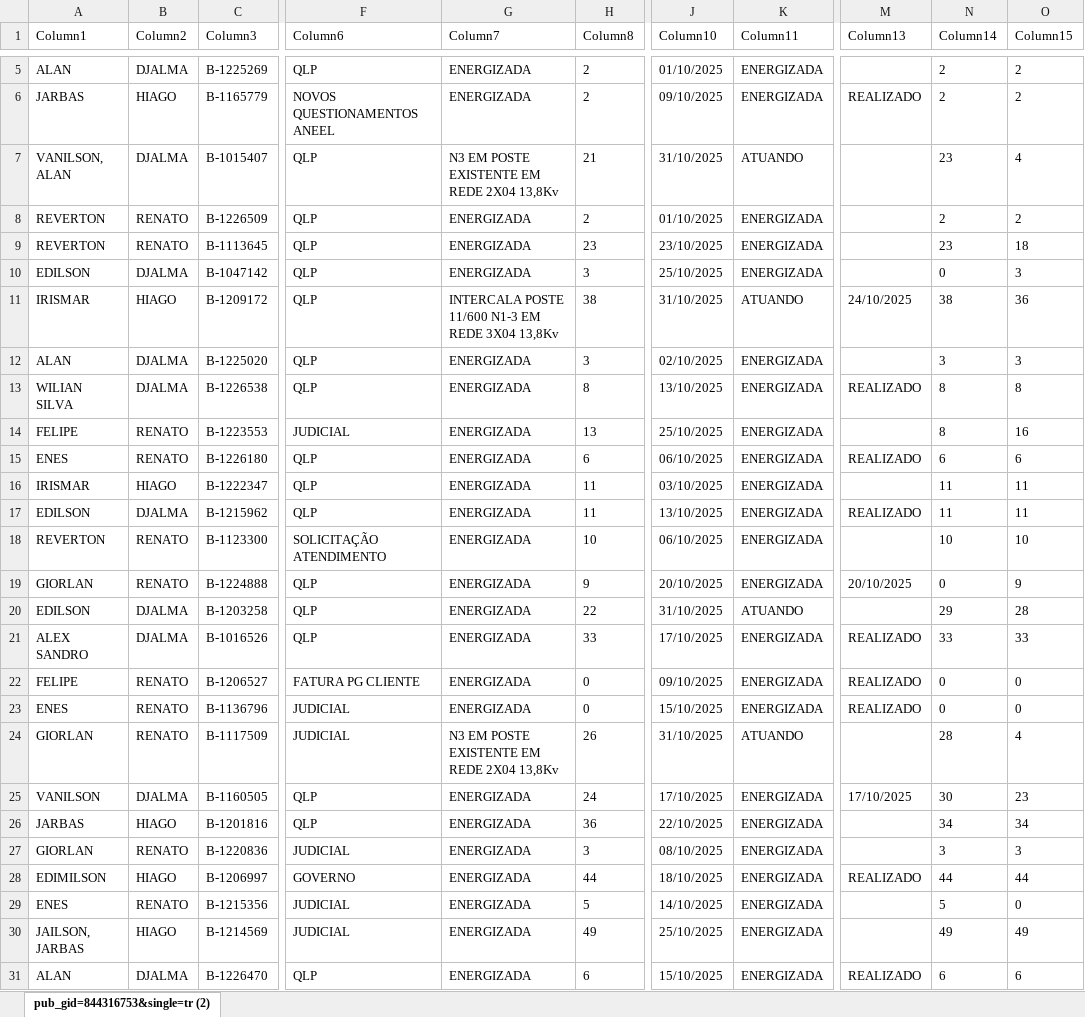
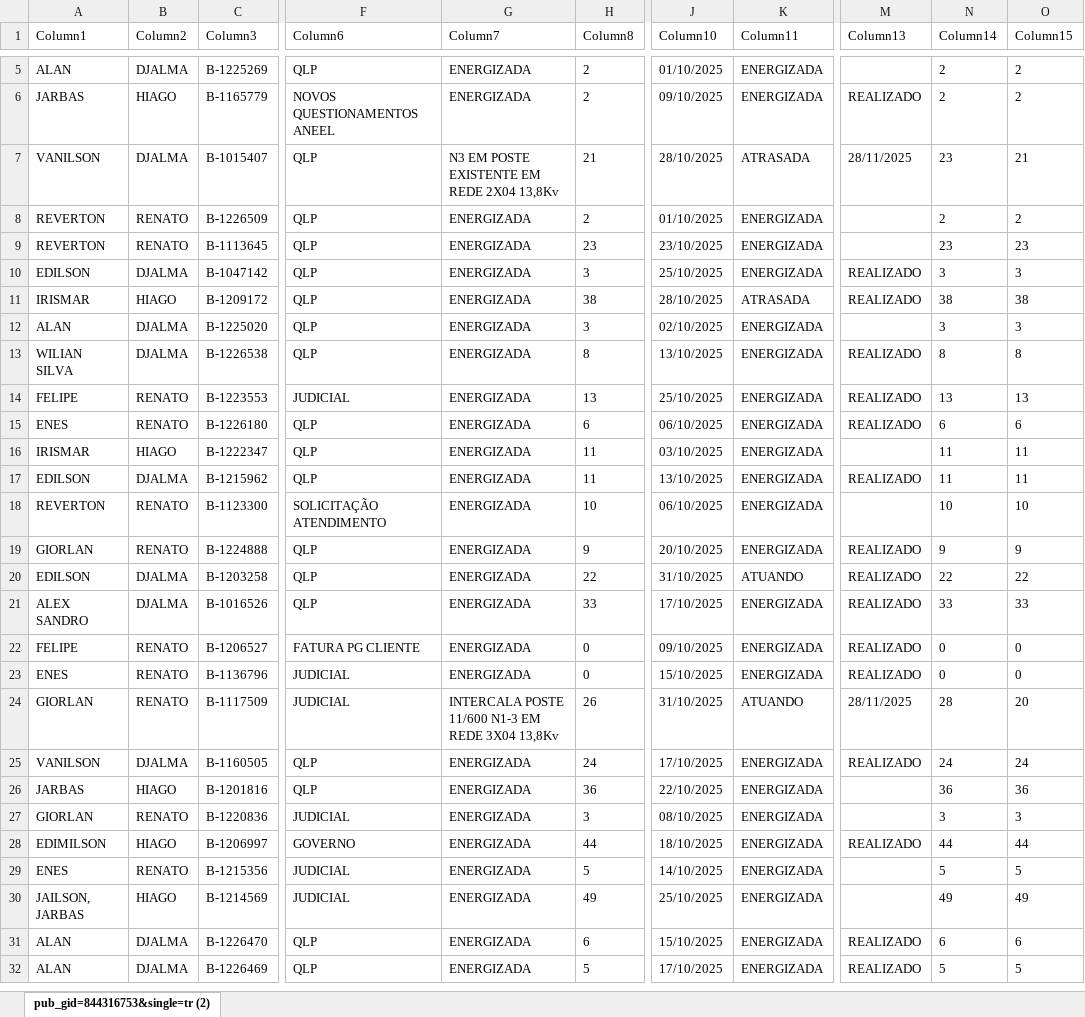
Before and after one commit to joaovctdev/ProgramacaoNortetech, an Excel workbook: PROGRAMACAO - OUTUBRO.xlsx, sheet pub_gid=844316753&single=tr (2), drawn as a sheet; only a part is shown, gaps mark what is left out; the shorter side is filled out with more unchanged rows; values as stored, in another font and other column widths than the file's, no borders; table styles not drawn; the diff covers the shown part only; the diff names each change by its address in the sheet, - before the commit and + after, or states it on an @@ line.

```diff
--- a/PROGRAMACAO - OUTUBRO.xlsx (sheet pub_gid=844316753&single=tr (2))
+++ b/PROGRAMACAO - OUTUBRO.xlsx (sheet pub_gid=844316753&single=tr (2))
-A7 (Column1): VANILSON, ALAN
+A7 (Column1): VANILSON
-J7 (Column10): 31/10/2025
+J7 (Column10): 28/10/2025
-K7 (Column11): ATUANDO
+K7 (Column11): ATRASADA
-M7 (Column13): (empty)
+M7 (Column13): 28/11/2025
-O7 (Column15): 4
+O7 (Column15): 21
-O9 (Column15): 18
+O9 (Column15): 23
-M10 (Column13): (empty)
+M10 (Column13): REALIZADO
-N10 (Column14): 0
+N10 (Column14): 3
-G11 (Column7): INTERCALA POSTE 11/600 N1-3 EM REDE 3X04 13,8Kv
+G11 (Column7): ENERGIZADA
-J11 (Column10): 31/10/2025
+J11 (Column10): 28/10/2025
-K11 (Column11): ATUANDO
+K11 (Column11): ATRASADA
-M11 (Column13): 24/10/2025
+M11 (Column13): REALIZADO
-O11 (Column15): 36
+O11 (Column15): 38
-M14 (Column13): (empty)
+M14 (Column13): REALIZADO
-N14 (Column14): 8
+N14 (Column14): 13
-O14 (Column15): 16
+O14 (Column15): 13
-M19 (Column13): 20/10/2025
+M19 (Column13): REALIZADO
-N19 (Column14): 0
+N19 (Column14): 9
-M20 (Column13): (empty)
+M20 (Column13): REALIZADO
-N20 (Column14): 29
+N20 (Column14): 22
-O20 (Column15): 28
+O20 (Column15): 22
-G24 (Column7): N3 EM POSTE EXISTENTE EM REDE 2X04 13,8Kv
+G24 (Column7): INTERCALA POSTE 11/600 N1-3 EM REDE 3X04 13,8Kv
-M24 (Column13): (empty)
+M24 (Column13): 28/11/2025
-O24 (Column15): 4
+O24 (Column15): 20
-M25 (Column13): 17/10/2025
+M25 (Column13): REALIZADO
-N25 (Column14): 30
+N25 (Column14): 24
-O25 (Column15): 23
+O25 (Column15): 24
-N26 (Column14): 34
+N26 (Column14): 36
-O26 (Column15): 34
+O26 (Column15): 36
-O29 (Column15): 0
+O29 (Column15): 5
```
Also changed, not shown: 27 edited cells elsewhere in this sheet, 1 other file.
